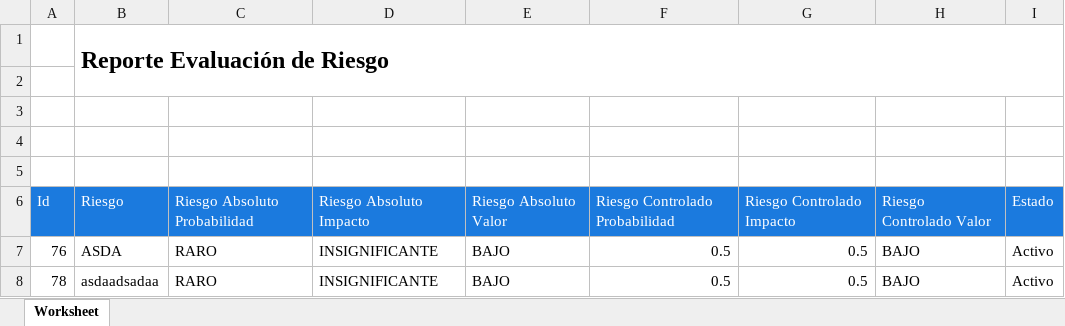
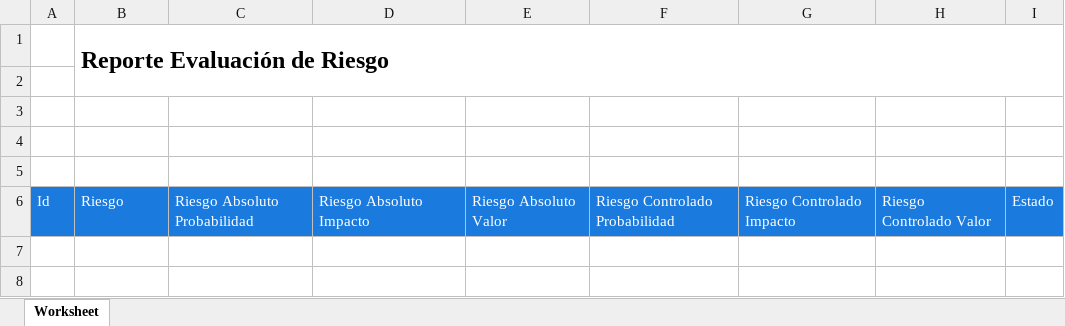
Before and after one commit to rakionfull/frontEfectiva3, an Excel workbook: evaluacion_riesgo.xlsx, sheet Worksheet, drawn as a sheet; values as stored, in another font and other column widths than the file's, no borders; the diff names each change by its address in the sheet, - before the commit and + after, or states it on an @@ line.

```diff
--- a/evaluacion_riesgo.xlsx (sheet Worksheet)
+++ b/evaluacion_riesgo.xlsx (sheet Worksheet)
-row 7: 76 | ASDA | RARO | INSIGNIFICANTE | BAJO | 0.5 | 0.5 | BAJO | Activo
-row 8: 78 | asdaadsadaa | RARO | INSIGNIFICANTE | BAJO | 0.5 | 0.5 | BAJO | Activo
```
Also changed, not shown: evaluacion_riesgo_historial.xlsx, inventario_clasificacion_activo.xlsx, 14 other files.
